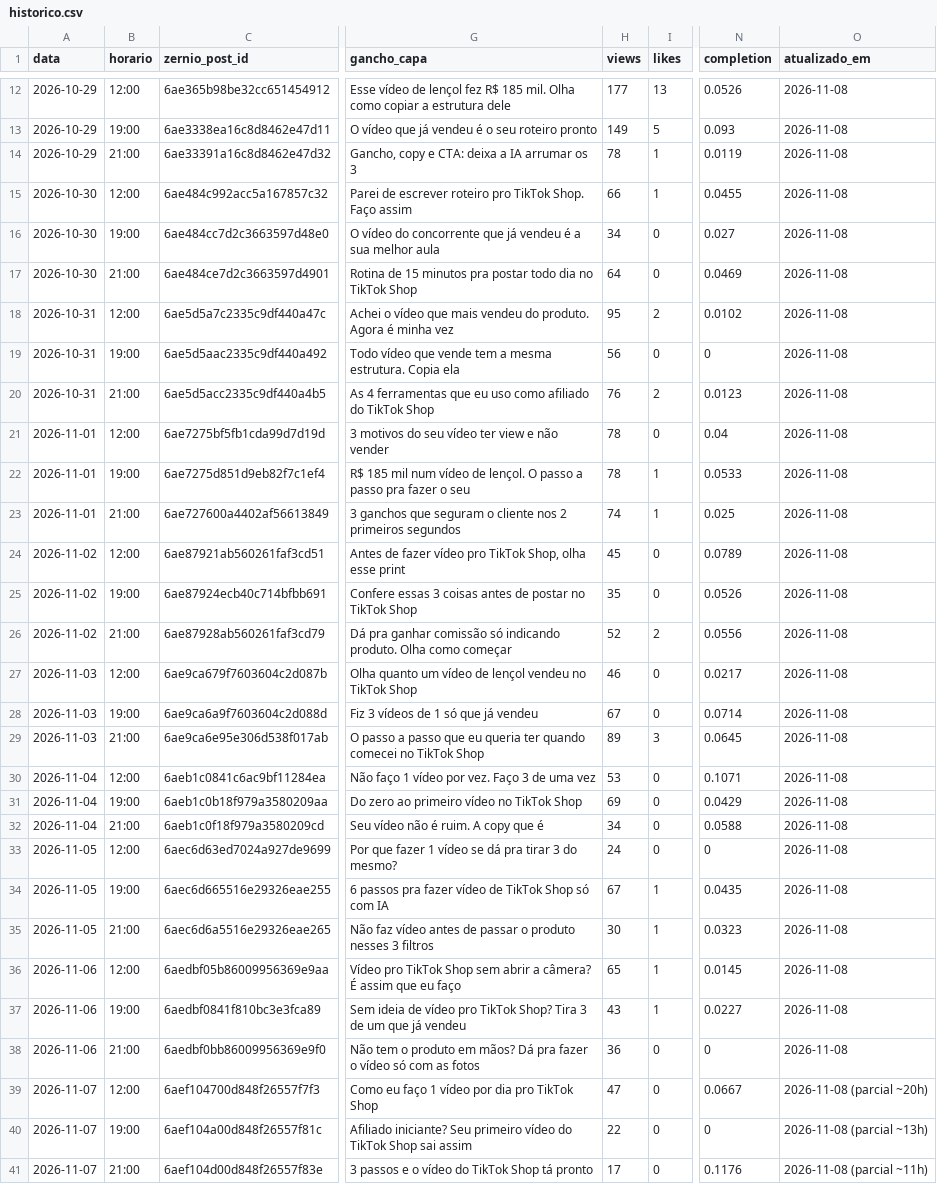
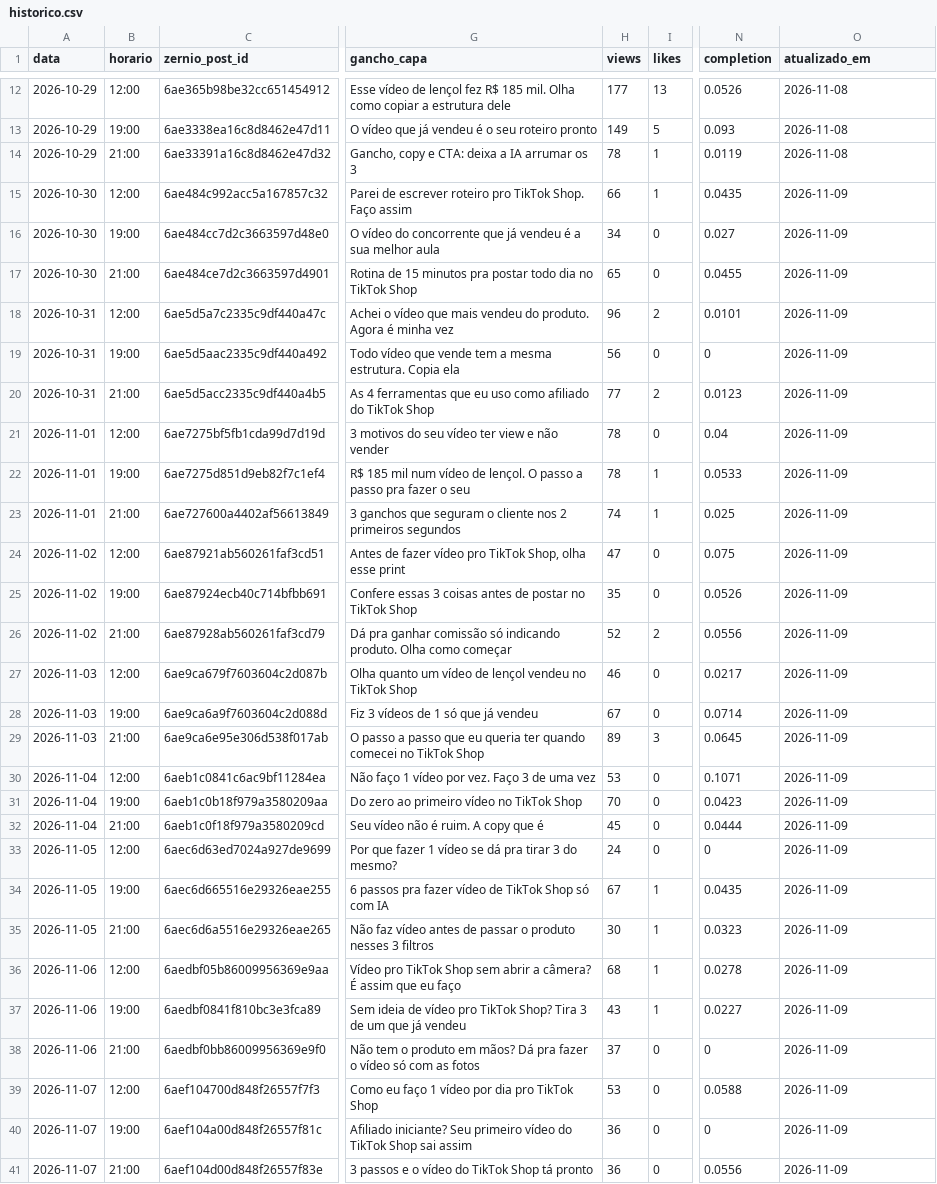
Before and after one commit to lucas5342648/optimizze-carrosseis, a CSV file: historico.csv, drawn as a sheet; only a part is shown, gaps mark what is left out; the diff covers the shown part only; the diff names each change by its address in the sheet, - before the commit and + after, or states it on an @@ line.

```diff
--- a/historico.csv
+++ b/historico.csv
-N15 (completion): 0.0455
+N15 (completion): 0.0435
-O15:O38 (atualizado_em): 2026-11-08
+O15:O38 (atualizado_em): 2026-11-09
-H17 (views): 64
+H17 (views): 65
-N17 (completion): 0.0469
+N17 (completion): 0.0455
-H18 (views): 95
+H18 (views): 96
-N18 (completion): 0.0102
+N18 (completion): 0.0101
-H20 (views): 76
+H20 (views): 77
-H24 (views): 45
+H24 (views): 47
-N24 (completion): 0.0789
+N24 (completion): 0.075
-H31 (views): 69
+H31 (views): 70
-N31 (completion): 0.0429
+N31 (completion): 0.0423
-H32 (views): 34
+H32 (views): 45
-N32 (completion): 0.0588
+N32 (completion): 0.0444
-H36 (views): 65
+H36 (views): 68
-N36 (completion): 0.0145
+N36 (completion): 0.0278
-H38 (views): 36
+H38 (views): 37
-H39 (views): 47
+H39 (views): 53
-N39 (completion): 0.0667
+N39 (completion): 0.0588
-O39 (atualizado_em): 2026-11-08 (parcial ~20h)
+O39 (atualizado_em): 2026-11-09
-H40 (views): 22
+H40 (views): 36
-O40 (atualizado_em): 2026-11-08 (parcial ~13h)
+O40 (atualizado_em): 2026-11-09
-H41 (views): 17
+H41 (views): 36
-N41 (completion): 0.1176
+N41 (completion): 0.0556
-O41 (atualizado_em): 2026-11-08 (parcial ~11h)
+O41 (atualizado_em): 2026-11-09
```
Also changed, not shown: 24 edited cells elsewhere in this file, 29 other files.
